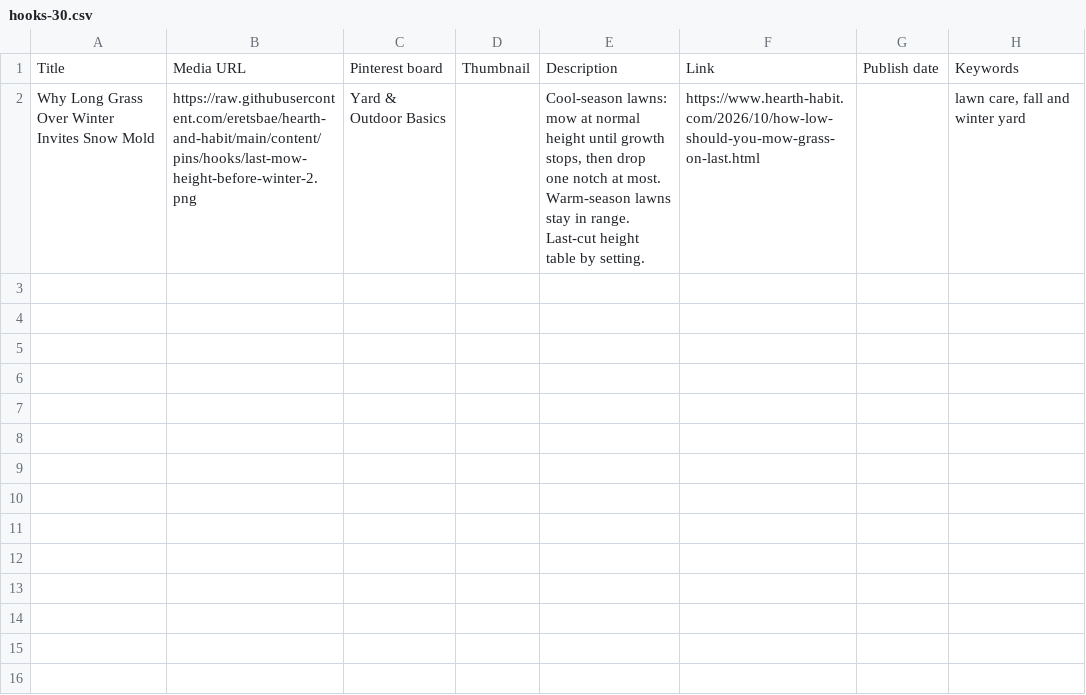
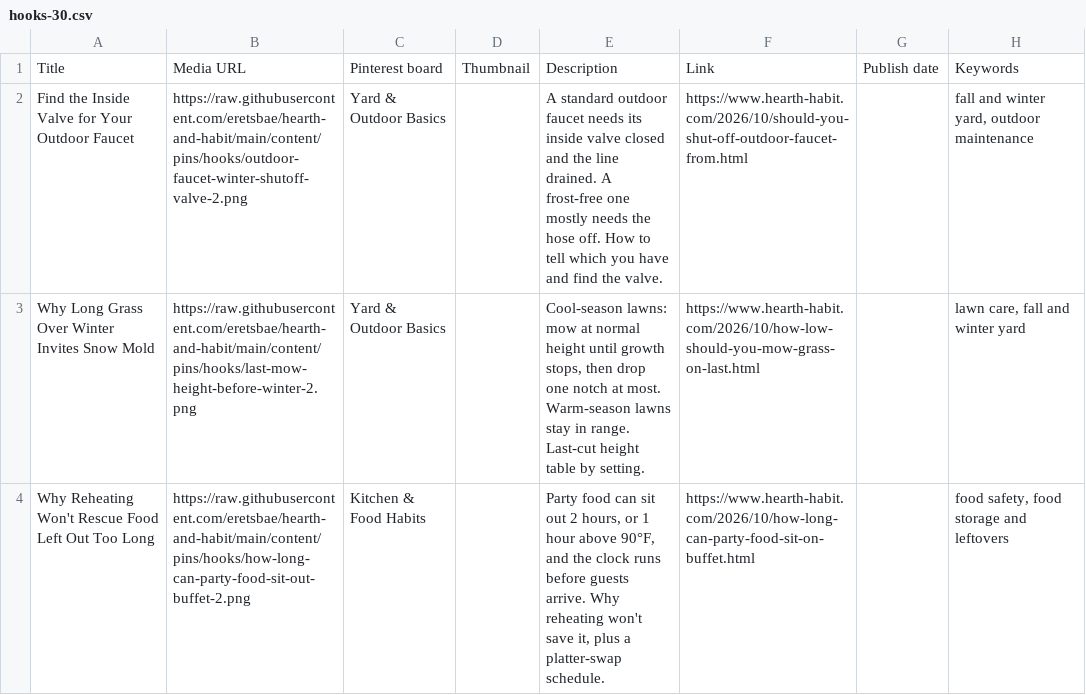
Before and after one commit to eretsbae/hearth-and-habit, a CSV file: content/pins/hooks/hooks-30.csv, drawn as a sheet; the diff names each change by its address in the sheet, - before the commit and + after, or states it on an @@ line.

```diff
--- a/content/pins/hooks/hooks-30.csv
+++ b/content/pins/hooks/hooks-30.csv
+row 2: Find the Inside Valve for Your Outdoor Faucet | https://raw.githubusercontent.com/eretsbae/hearth-and-habit/main/content/pins/hooks/outdoor-faucet-winter-shutoff-valve-2.png | Yard & Outdoor Basics |  | A standard outdoor faucet needs its inside valve closed and the line drained. A frost-free one mostly needs the hose off. How to tell which you have and find the valve. | https://www.hearth-habit.com/2026/10/should-you-shut-off-outdoor-faucet-from.html |  | fall and winter yard, outdoor maintenance
+row 4: Why Reheating Won't Rescue Food Left Out Too Long | https://raw.githubusercontent.com/eretsbae/hearth-and-habit/main/content/pins/hooks/how-long-can-party-food-sit-out-buffet-2.png | Kitchen & Food Habits |  | Party food can sit out 2 hours, or 1 hour above 90°F, and the clock runs before guests arrive. Why reheating won't save it, plus a platter-swap schedule. | https://www.hearth-habit.com/2026/10/how-long-can-party-food-sit-on-buffet.html |  | food safety, food storage and leftovers
```
Also changed, not shown: content/pins/hooks/hooks-15.csv, content/pins/hooks/hooks-17.csv, 17 other files.
